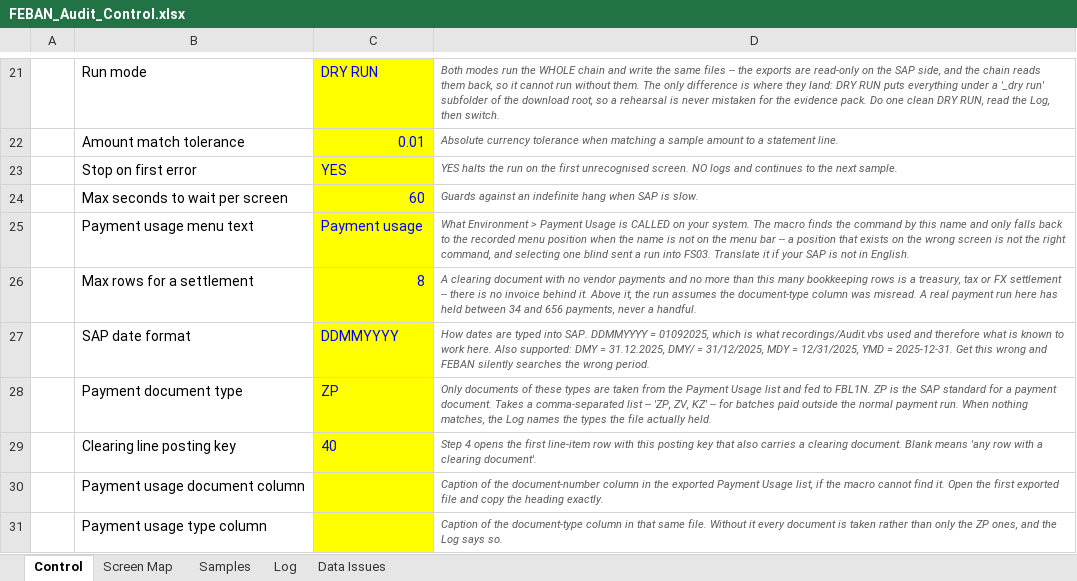
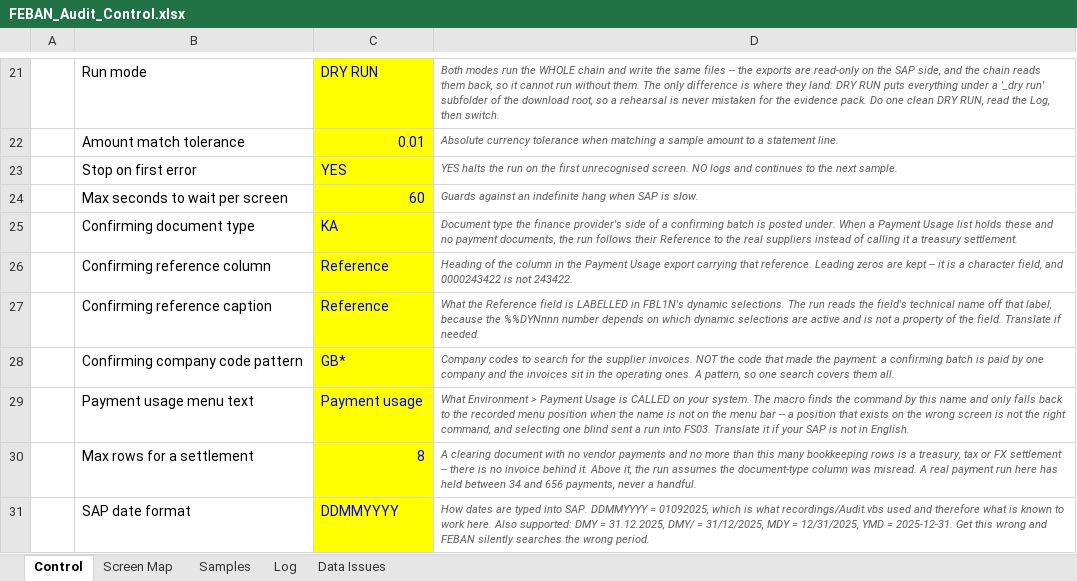
Before and after one commit to rlucho/mem0-mcp-selfhosted, an Excel workbook: sap-audit-macro/FEBAN_Audit_Control.xlsx, sheet Control, drawn as a sheet; only a part is shown, gaps mark what is left out; the shorter side is filled out with more unchanged rows; values as stored, in another font and other column widths than the file's, no borders; the diff names each change by its address in the sheet, - before the commit and + after, or states it on an @@ line.

```diff
--- a/sap-audit-macro/FEBAN_Audit_Control.xlsx (sheet Control)
+++ b/sap-audit-macro/FEBAN_Audit_Control.xlsx (sheet Control)
+row 25:  | Confirming document type | KA | Document type the finance provider's side of a confirming batch is posted under. When a Payment Usage list holds these and no payment documents, the run follows their Reference to the real suppliers instead of calling it a treasury settlement.
+row 26:  | Confirming reference column | Reference | Heading of the column in the Payment Usage export carrying that reference. Leading zeros are kept -- it is a character field, and 0000243422 is not 243422.
+row 27:  | Confirming reference caption | Reference | What the Reference field is LABELLED in FBL1N's dynamic selections. The run reads the field's technical name off that label, because the %%DYNnnn number depends on which dynamic selections are active and is not a property of the field. Translate if needed.
+row 28:  | Confirming company code pattern | GB* | Company codes to search for the supplier invoices. NOT the code that made the payment: a confirming batch is paid by one company and the invoices sit in the operating ones. A pattern, so one search covers them all.
```
Also changed, not shown: 6 other files.
